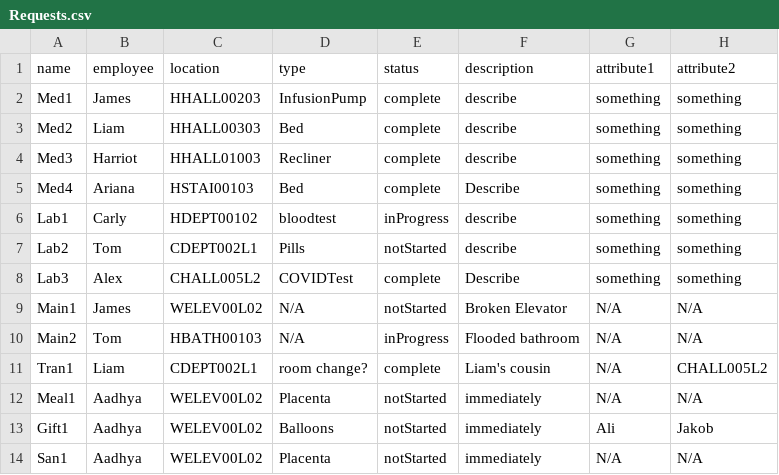
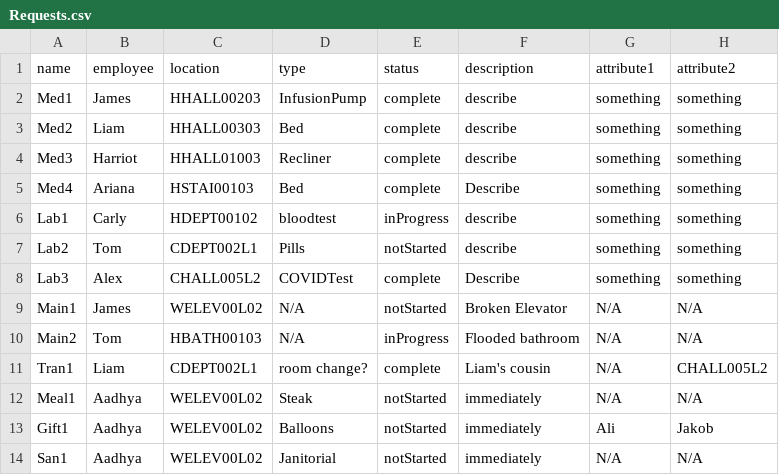
Before and after one commit to CS3733-D22-Team-A/AgileAngels, a CSV file: Requests.csv, drawn as a sheet.

```diff
--- a/Requests.csv
+++ b/Requests.csv
@@ -11,4 +11,4 @@ Main2,Tom,HBATH00103,N/A,inProgress,Flooded bathroom,N/A,N/A
 Tran1,Liam,CDEPT002L1,room change?,complete,Liam's cousin,N/A,CHALL005L2
-Meal1,Aadhya,WELEV00L02,Placenta,notStarted,immediately,N/A,N/A
+Meal1,Aadhya,WELEV00L02,Steak,notStarted,immediately,N/A,N/A
 Gift1,Aadhya,WELEV00L02,Balloons,notStarted,immediately,Ali,Jakob
-San1,Aadhya,WELEV00L02,Placenta,notStarted,immediately,N/A,N/A
+San1,Aadhya,WELEV00L02,Janitorial,notStarted,immediately,N/A,N/A
```
Also changed, not shown: 2 other files.
